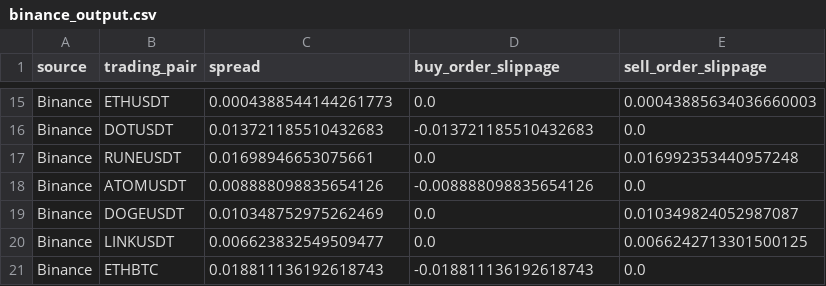
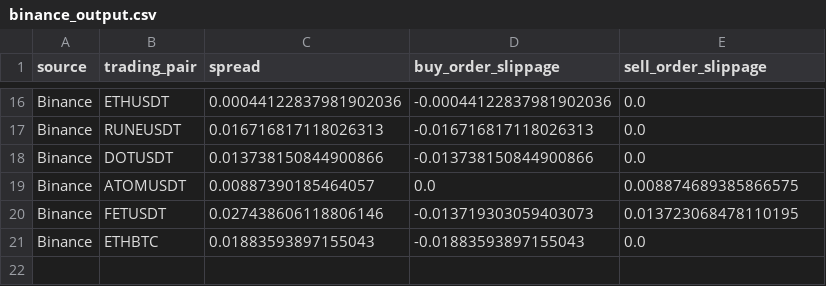
Before and after one commit to joemonem/spread-slippage-monitor, a CSV file: binance_output.csv, drawn as a sheet; only a part is shown, gaps mark what is left out; removed rows and columns are numbered as before the commit, all else as after; the diff covers the shown part only; the diff names each change by its address in the sheet, - before the commit and + after, or states it on an @@ line.

```diff
--- a/binance_output.csv
+++ b/binance_output.csv
-C16 (spread): 0.0004388544144261773
+C16 (spread): 0.00044122837981902036
-D16 (buy_order_slippage): 0.0
+D16 (buy_order_slippage): -0.00044122837981902036
-E16 (sell_order_slippage): 0.00043885634036660003
+E16 (sell_order_slippage): 0.0
+row 17: Binance | RUNEUSDT | 0.016716817118026313 | -0.016716817118026313 | 0.0
-C18 (spread): 0.013721185510432683
+C18 (spread): 0.013738150844900866
-D18 (buy_order_slippage): -0.013721185510432683
+D18 (buy_order_slippage): -0.013738150844900866
-row 17: Binance | RUNEUSDT | 0.01698946653075661 | 0.0 | 0.016992353440957248
-C19 (spread): 0.008888098835654126
+C19 (spread): 0.00887390185464057
-D19 (buy_order_slippage): -0.008888098835654126
+D19 (buy_order_slippage): 0.0
-E19 (sell_order_slippage): 0.0
+E19 (sell_order_slippage): 0.008874689385866575
-row 19: Binance | DOGEUSDT | 0.010348752975262469 | 0.0 | 0.010349824052987087
-row 20: Binance | LINKUSDT | 0.006623832549509477 | 0.0 | 0.0066242713301500125
+row 20: Binance | FETUSDT | 0.027438606118806146 | -0.013719303059403073 | 0.013723068478110195
-C21 (spread): 0.018811136192618743
+C21 (spread): 0.01883593897155043
-D21 (buy_order_slippage): -0.018811136192618743
+D21 (buy_order_slippage): -0.01883593897155043
```
Also changed, not shown: 5 added rows, 4 removed rows and 24 edited cells elsewhere in this file, kucoin_output.csv, 2 other files.
